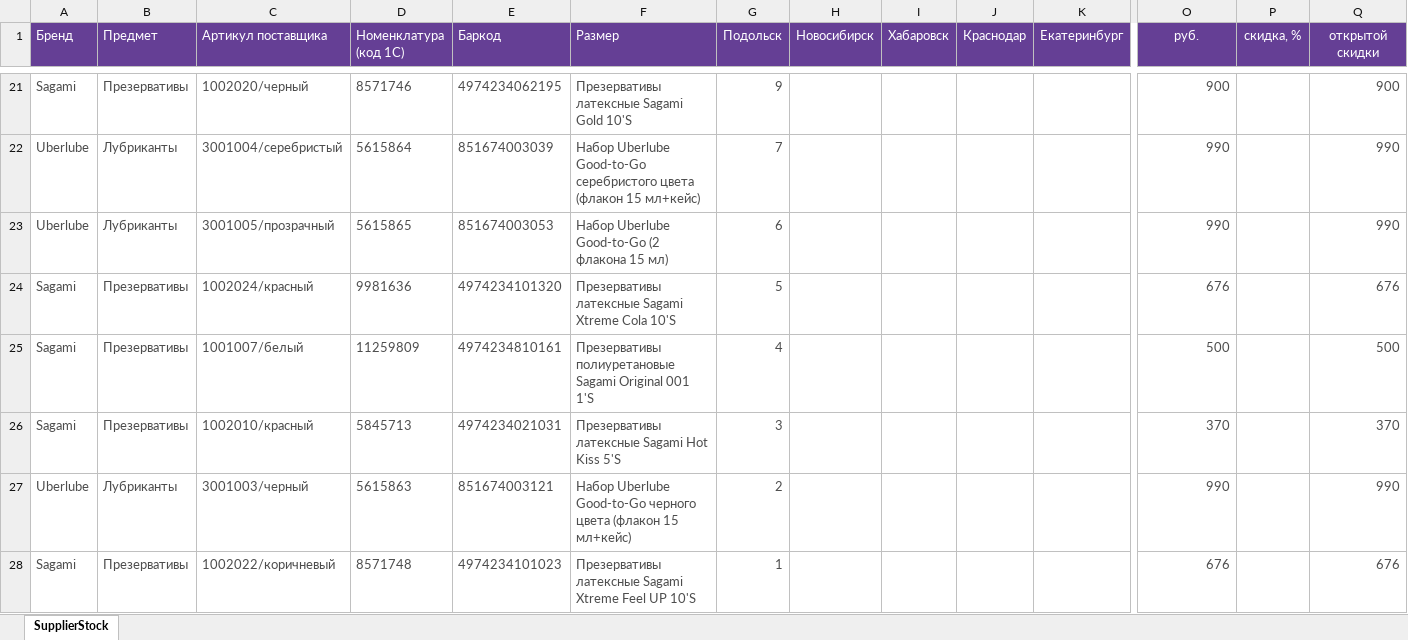
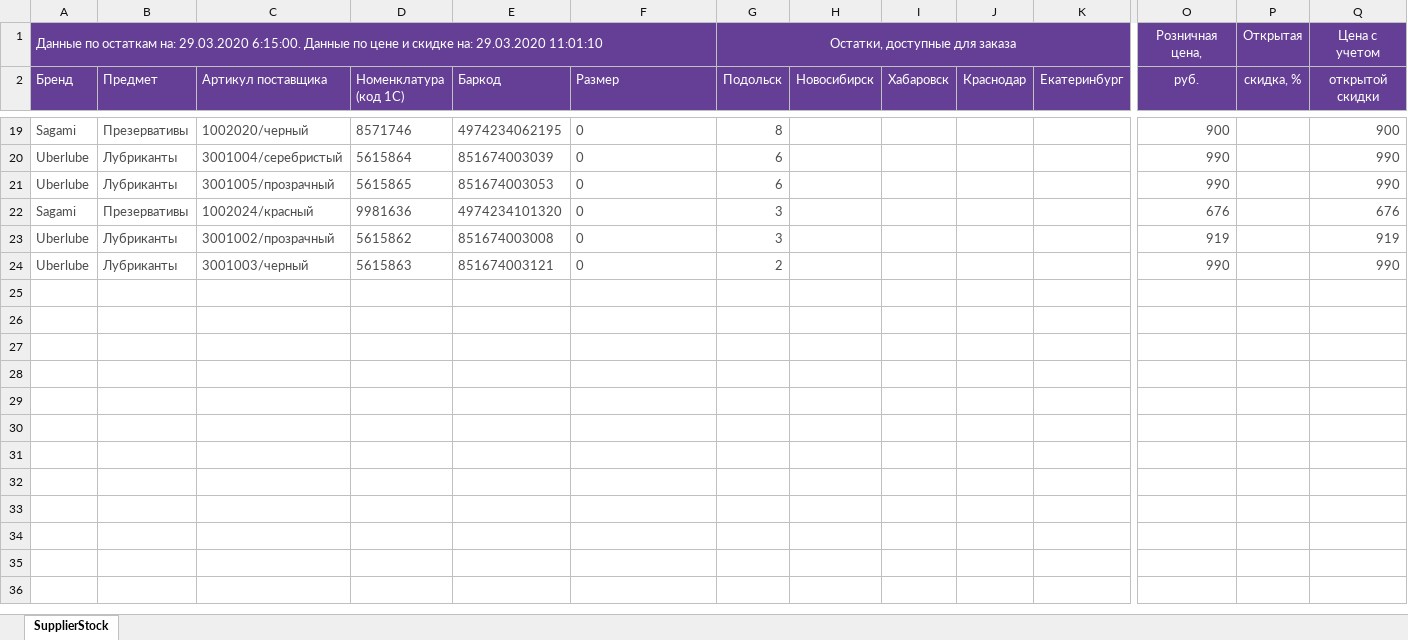
Before and after one commit to xndrya/omega, an Excel workbook: input/SupplierStock.xlsx, sheet SupplierStock, drawn as a sheet; only a part is shown, gaps mark what is left out; values as stored, in another font and other column widths than the file's, no borders; removed rows and columns are numbered as before the commit, all else as after; rows hold the shown columns only; the diff covers the shown part only; the diff names each change by its address in the sheet, - before the commit and + after, or states it on an @@ line.

```diff
--- a/input/SupplierStock.xlsx (sheet SupplierStock)
+++ b/input/SupplierStock.xlsx (sheet SupplierStock)
+row 1: Данные по остаткам на: 29.03.2020 6:15:00. Данные по цене и скидке на: 29.03.2020 11:01:10 |  |  |  |  |  | Остатки, доступные для заказа |  |  |  |  | Розничная цена, | Открытая | Цена с учетом
-F19 (Размер): Презервативы латексные Sagami Gold 10'S
+F19 (Размер): 0
-G19 (Подольск): 9
+G19 (Подольск): 8
-F20 (Размер): Набор Uberlube Good-to-Go серебристого цвета (флакон 15 мл+кейс)
+F20 (Размер): 0
-G20 (Подольск): 7
+G20 (Подольск): 6
-F21 (Размер): Набор Uberlube Good-to-Go (2 флакона 15 мл)
+F21 (Размер): 0
-F22 (Размер): Презервативы латексные Sagami Xtreme Cola 10'S
+F22 (Размер): 0
-G22 (Подольск): 5
+G22 (Подольск): 3
-row 25: Sagami | Презервативы | 1001007/белый | 11259809 | 4974234810161 | Презервативы полиуретановые Sagami Original 001 1'S | 4 |  |  |  |  | 500 |  | 500
-row 26: Sagami | Презервативы | 1002010/красный | 5845713 | 4974234021031 | Презервативы латексные Sagami Hot Kiss 5'S | 3 |  |  |  |  | 370 |  | 370
+row 23: Uberlube | Лубриканты | 3001002/прозрачный | 5615862 | 851674003008 | 0 | 3 |  |  |  |  | 919 |  | 919
-F24 (Размер): Набор Uberlube Good-to-Go черного цвета (флакон 15 мл+кейс)
+F24 (Размер): 0
-row 28: Sagami | Презервативы | 1002022/коричневый | 8571748 | 4974234101023 | Презервативы латексные Sagami Xtreme Feel UP 10'S | 1 |  |  |  |  | 676 |  | 676
```
Also changed, not shown: 7 added rows, 10 removed rows and 15 edited cells elsewhere in this sheet, 10 other files.
